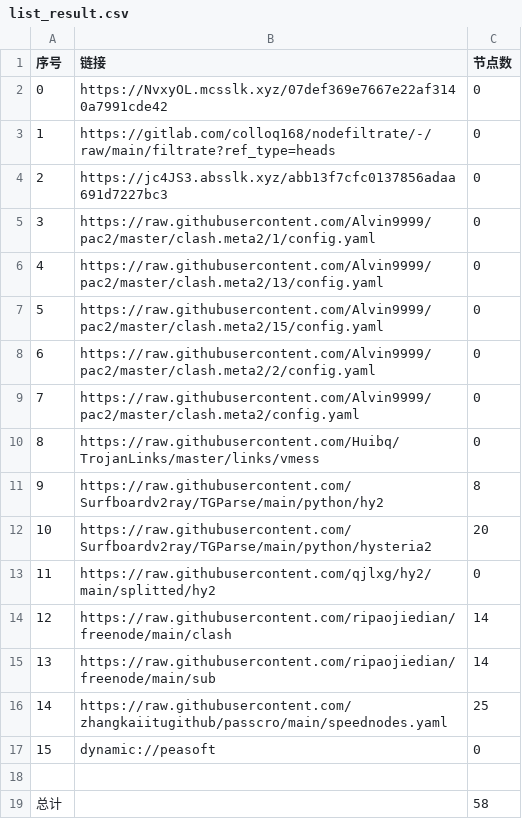
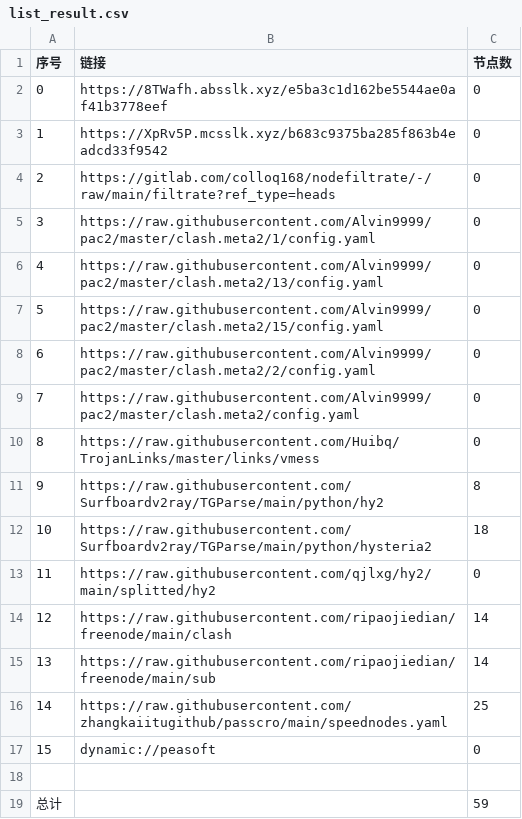
Before and after one commit to rf916711-del/AutoMergePublicNodes, a CSV file: list_result.csv, drawn as a sheet.

```diff
--- a/list_result.csv
+++ b/list_result.csv
@@ -1,5 +1,5 @@
 序号,链接,节点数
-0,https://NvxyOL.mcsslk.xyz/07def369e7667e22af3140a7991cde42,0
-1,https://gitlab.com/colloq168/nodefiltrate/-/raw/main/filtrate?ref_type=heads,0
-2,https://jc4JS3.absslk.xyz/abb13f7cfc0137856adaa691d7227bc3,0
+0,https://8TWafh.absslk.xyz/e5ba3c1d162be5544ae0af41b3778eef,0
+1,https://XpRv5P.mcsslk.xyz/b683c9375ba285f863b4eadcd33f9542,0
+2,https://gitlab.com/colloq168/nodefiltrate/-/raw/main/filtrate?ref_type=heads,0
 3,https://raw.githubusercontent.com/Alvin9999/pac2/master/clash.meta2/1/config.yaml,0
@@ -11,3 +11,3 @@
 9,https://raw.githubusercontent.com/Surfboardv2ray/TGParse/main/python/hy2,8
-10,https://raw.githubusercontent.com/Surfboardv2ray/TGParse/main/python/hysteria2,20
+10,https://raw.githubusercontent.com/Surfboardv2ray/TGParse/main/python/hysteria2,18
 11,https://raw.githubusercontent.com/qjlxg/hy2/main/splitted/hy2,0
@@ -18,2 +18,2 @@
 
-总计,,58
+总计,,59
```
Also changed, not shown: 6 other files.
